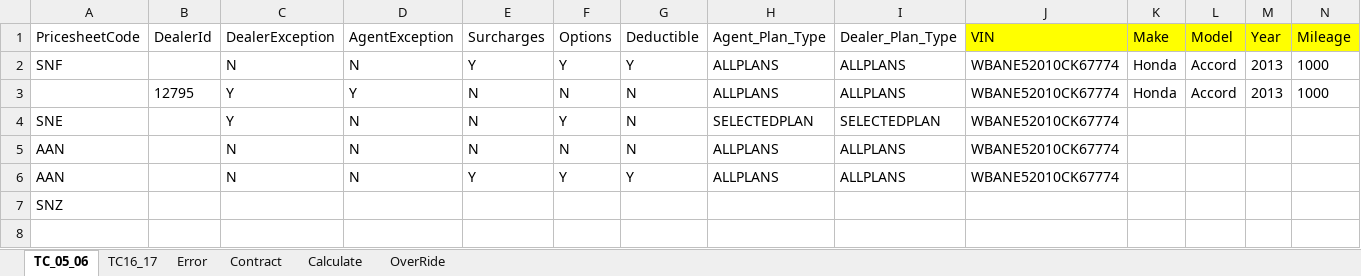
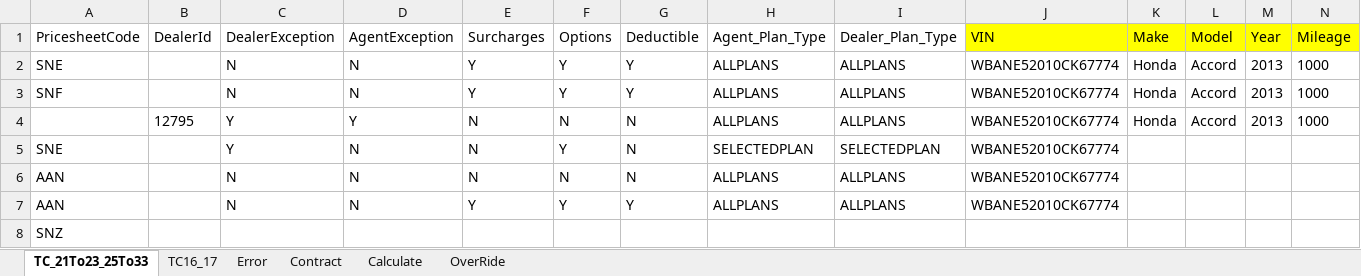
Before and after one commit to NIITMohit/JavaOcean, an Excel workbook: automation/Repository/Pricing.xlsx, sheet TC_21To23_25To33, drawn as a sheet; only a part is shown; values as stored, in another font and other column widths than the file's, no borders; rows hold the shown columns only; the diff names each change by its address in the sheet, - before the commit and + after, or states it on an @@ line.

```diff
--- a/automation/Repository/Pricing.xlsx (sheet TC_21To23_25To33)
+++ b/automation/Repository/Pricing.xlsx (sheet TC_21To23_25To33)
-sheet tab: TC_05_06
+sheet tab: TC_21To23_25To33
+row 2: SNE |  | N | N | Y | Y | Y | ALLPLANS | ALLPLANS | WBANE52010CK67774 | Honda | Accord | 2013 | 1000
```
Also changed, not shown: automation/Repository/Accounts.xlsx, 13 other files.
